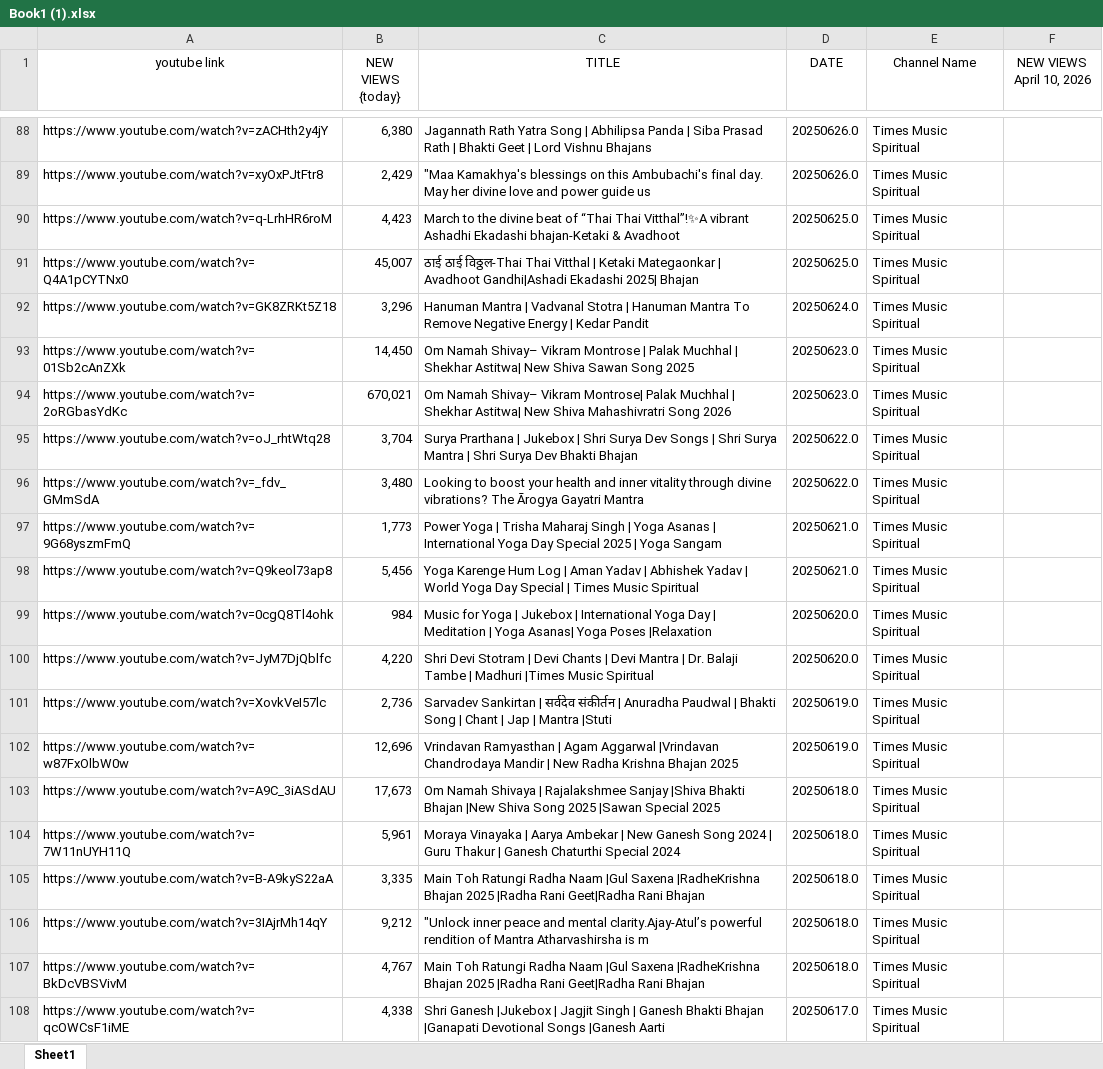
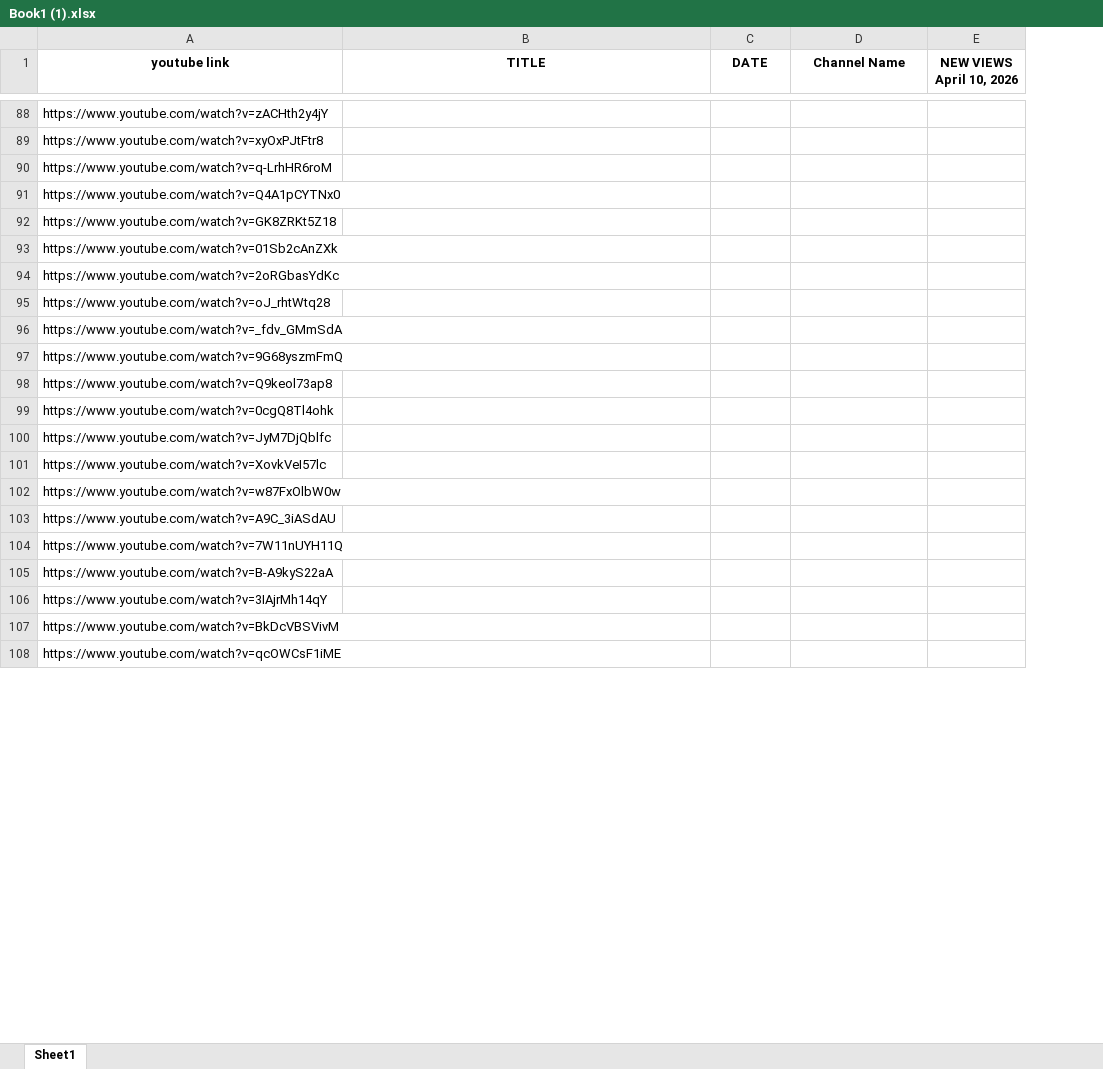
Before and after one commit to domdudepits/SCRAPPER, an Excel workbook: Book1 (1).xlsx, sheet Sheet1, drawn as a sheet; only a part is shown, gaps mark what is left out; values as stored, in another font and other column widths than the file's, no borders; removed rows and columns are numbered as before the commit, all else as after; the diff covers the shown part only; the diff names each change by its address in the sheet, - before the commit and + after, or states it on an @@ line.

```diff
--- a/Book1 (1).xlsx (sheet Sheet1)
+++ b/Book1 (1).xlsx (sheet Sheet1)
-column B (NEW VIEWS {today}), rows 88-108: 6,380 | 2,429 | 4,423 | 45,007 | 3,296 | 14,450 | 670,021 | 3,704 | 3,480 | 1,773 | 5,456 | 984 | 4,220 | 2,736 | 12,696 | 17,673 | 5,961 | 3,335 | 9,212 | 4,767 | 4,338
-A1 bold: off
+A1 bold: on
-B1:E1 bold: off
+B1:E1 bold: on
-B88 (TITLE): Jagannath Rath Yatra Song | Abhilipsa Panda | Siba Prasad Rath | Bhakti Geet | Lord Vishnu Bhajans
+B88 (TITLE): (empty)
-C88:C89 (DATE): 20250626.0
+C88:C89 (DATE): (empty)
-D88:D108 (Channel Name): Times Music Spiritual
+D88:D108 (Channel Name): (empty)
-B89 (TITLE): "Maa Kamakhya's blessings on this Ambubachi's final day. May her divine love and power guide us
+B89 (TITLE): (empty)
-B90 (TITLE): March to the divine beat of “Thai Thai Vitthal”!✨A vibrant Ashadhi Ekadashi bhajan-Ketaki & Avadhoot
+B90 (TITLE): (empty)
-C90:C91 (DATE): 20250625.0
+C90:C91 (DATE): (empty)
-B91 (TITLE): ठाई ठाई विठ्ठल-Thai Thai Vitthal | Ketaki Mategaonkar | Avadhoot Gandhi|Ashadi Ekadashi 2025| Bhajan
+B91 (TITLE): (empty)
-B92 (TITLE): Hanuman Mantra | Vadvanal Stotra | Hanuman Mantra To Remove Negative Energy | Kedar Pandit
+B92 (TITLE): (empty)
-C92 (DATE): 20250624.0
+C92 (DATE): (empty)
-B93 (TITLE): Om Namah Shivay– Vikram Montrose | Palak Muchhal | Shekhar Astitwa| New Shiva Sawan Song 2025
+B93 (TITLE): (empty)
-C93:C94 (DATE): 20250623.0
+C93:C94 (DATE): (empty)
-B94 (TITLE): Om Namah Shivay– Vikram Montrose| Palak Muchhal | Shekhar Astitwa| New Shiva Mahashivratri Song 2026
+B94 (TITLE): (empty)
-B95 (TITLE): Surya Prarthana | Jukebox | Shri Surya Dev Songs | Shri Surya Mantra | Shri Surya Dev Bhakti Bhajan
+B95 (TITLE): (empty)
-C95:C96 (DATE): 20250622.0
+C95:C96 (DATE): (empty)
-B96 (TITLE): Looking to boost your health and inner vitality through divine vibrations? The Ārogya Gayatri Mantra
+B96 (TITLE): (empty)
-B97 (TITLE): Power Yoga | Trisha Maharaj Singh | Yoga Asanas | International Yoga Day Special 2025 | Yoga Sangam
+B97 (TITLE): (empty)
-C97:C98 (DATE): 20250621.0
+C97:C98 (DATE): (empty)
-B98 (TITLE): Yoga Karenge Hum Log | Aman Yadav | Abhishek Yadav | World Yoga Day Special | Times Music Spiritual
+B98 (TITLE): (empty)
-B99 (TITLE): Music for Yoga | Jukebox | International Yoga Day | Meditation | Yoga Asanas| Yoga Poses |Relaxation
+B99 (TITLE): (empty)
-C99:C100 (DATE): 20250620.0
+C99:C100 (DATE): (empty)
-B100 (TITLE): Shri Devi Stotram | Devi Chants | Devi Mantra | Dr. Balaji Tambe | Madhuri |Times Music Spiritual
+B100 (TITLE): (empty)
-B101 (TITLE): Sarvadev Sankirtan | सर्वदेव संकीर्तन | Anuradha Paudwal | Bhakti Song | Chant | Jap | Mantra |Stuti
+B101 (TITLE): (empty)
-C101:C102 (DATE): 20250619.0
+C101:C102 (DATE): (empty)
-B102 (TITLE): Vrindavan Ramyasthan | Agam Aggarwal |Vrindavan Chandrodaya Mandir | New Radha Krishna Bhajan 2025
+B102 (TITLE): (empty)
-B103 (TITLE): Om Namah Shivaya | Rajalakshmee Sanjay |Shiva Bhakti Bhajan |New Shiva Song 2025 |Sawan Special 2025
+B103 (TITLE): (empty)
-C103:C107 (DATE): 20250618.0
+C103:C107 (DATE): (empty)
-B104 (TITLE): Moraya Vinayaka | Aarya Ambekar | New Ganesh Song 2024 | Guru Thakur | Ganesh Chaturthi Special 2024
+B104 (TITLE): (empty)
-B105 (TITLE): Main Toh Ratungi Radha Naam |Gul Saxena |RadheKrishna Bhajan 2025 |Radha Rani Geet|Radha Rani Bhajan
+B105 (TITLE): (empty)
-B106 (TITLE): "Unlock inner peace and mental clarity.Ajay-Atul’s powerful rendition of Mantra Atharvashirsha is m
+B106 (TITLE): (empty)
-B107 (TITLE): Main Toh Ratungi Radha Naam |Gul Saxena |RadheKrishna Bhajan 2025 |Radha Rani Geet|Radha Rani Bhajan
+B107 (TITLE): (empty)
-B108 (TITLE): Shri Ganesh |Jukebox | Jagjit Singh | Ganesh Bhakti Bhajan |Ganapati Devotional Songs |Ganesh Aarti
+B108 (TITLE): (empty)
-C108 (DATE): 20250617.0
+C108 (DATE): (empty)
```
Also changed, not shown: 6 added rows and 1716 edited cells elsewhere in this sheet, 1 other file.
